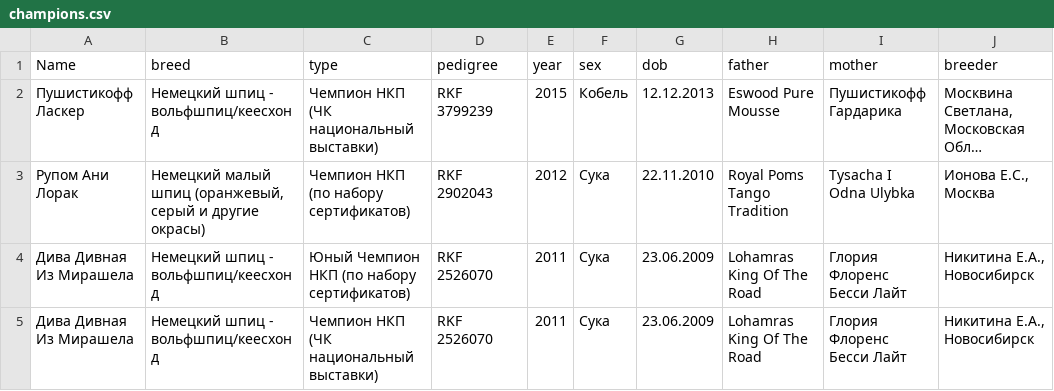
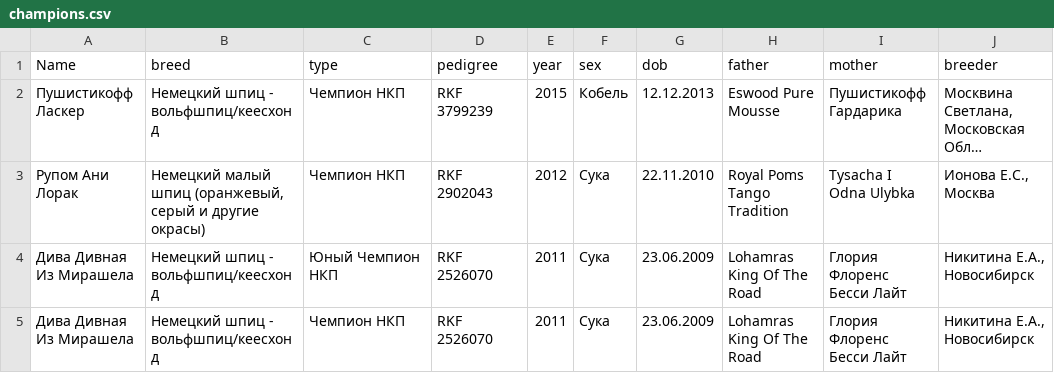
Before and after one commit to Itzamna/nkp-spitz, a CSV file: _data/champions.csv, drawn as a sheet; only a part is shown; long unchanged cells end in …; the diff names each change by its address in the sheet, - before the commit and + after, or states it on an @@ line.

```diff
--- a/_data/champions.csv
+++ b/_data/champions.csv
-C2 (type): Чемпион НКП (ЧК национальный выставки)
+C2 (type): Чемпион НКП
-C3 (type): Чемпион НКП (по набору сертификатов)
+C3 (type): Чемпион НКП
-C4 (type): Юный Чемпион НКП (по набору сертификатов)
+C4 (type): Юный Чемпион НКП
-C5 (type): Чемпион НКП (ЧК национальный выставки)
+C5 (type): Чемпион НКП
```
Also changed, not shown: _data/clubs.csv, _data/members.csv, 2 other files.
